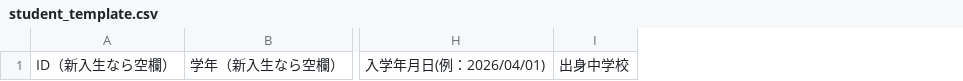
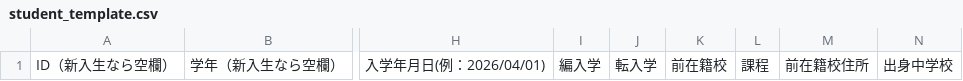
Before and after one commit to carlosvitoriasonge-a11y/student-app-backend, a CSV file: data/student_template.csv, drawn as a sheet; only a part is shown, gaps mark what is left out; the diff names each change by its address in the sheet, - before the commit and + after, or states it on an @@ line.

```diff
--- a/data/student_template.csv
+++ b/data/student_template.csv
+column I, row 1: 編入学
+column J, row 1: 転入学
+column K, row 1: 前在籍校
+column L, row 1: 課程
+column M, row 1: 前在籍校住所
```
Also changed, not shown: data_backup_20260123/student_template.csv, 3 other files.
